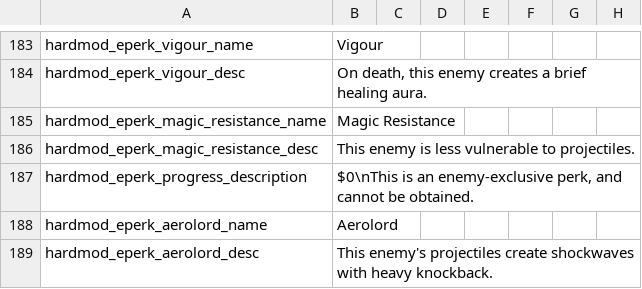
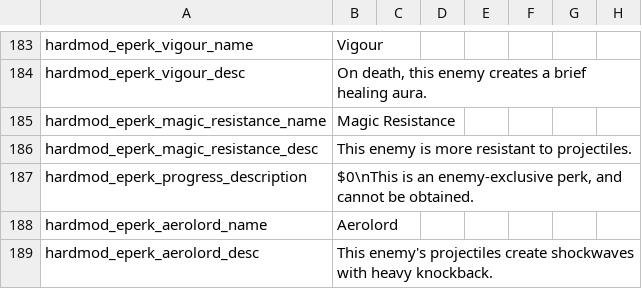
Before and after one commit to EvaisaDev/noita.hardmod, a CSV file: files/standard.csv, drawn as a sheet; only a part is shown, gaps mark what is left out; the diff names each change by its address in the sheet, - before the commit and + after, or states it on an @@ line.

Commit message:
negate the double negation

```diff
--- a/files/standard.csv
+++ b/files/standard.csv
-B186: This enemy is less vulnerable to projectiles.
+B186: This enemy is more resistant to projectiles.
```
